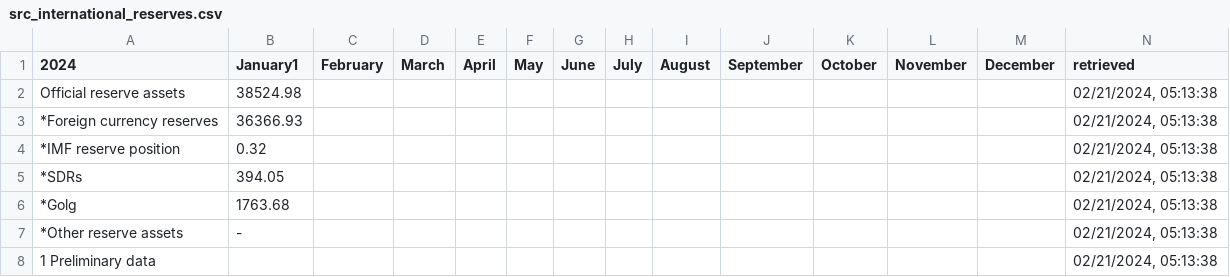
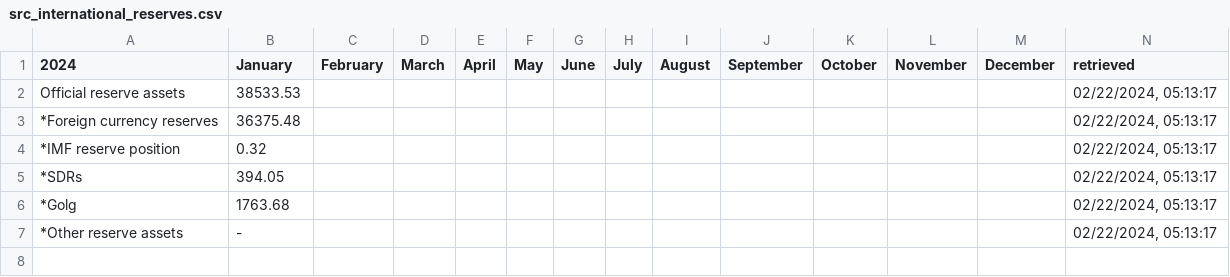
Before and after one commit to artkochnev/ukraine_dashboard, a CSV file: assets/src_international_reserves.csv, drawn as a sheet; the diff names each change by its address in the sheet, - before the commit and + after, or states it on an @@ line.

```diff
--- a/assets/src_international_reserves.csv
+++ b/assets/src_international_reserves.csv
-B1: January1
+B1: January
-B2 (January): 38524.98
+B2 (January): 38533.53
-N2:N7 (retrieved): 02/21/2024, 05:13:38
+N2:N7 (retrieved): 02/22/2024, 05:13:17
-B3 (January): 36366.93
+B3 (January): 36375.48
-row 8: 1 Preliminary data |  |  |  |  |  |  |  |  |  |  |  |  | 02/21/2024, 05:13:38
```
Also changed, not shown: assets/src_deposit_rate.csv, assets/src_policy_rate.csv, 33 other files.
